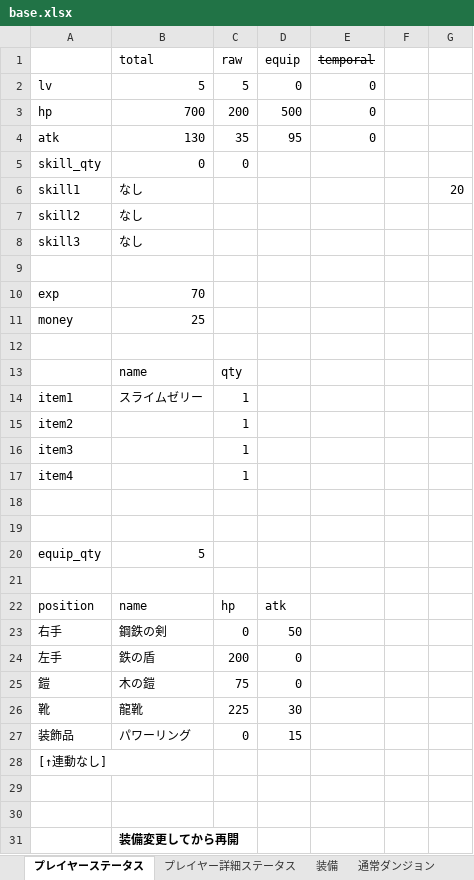
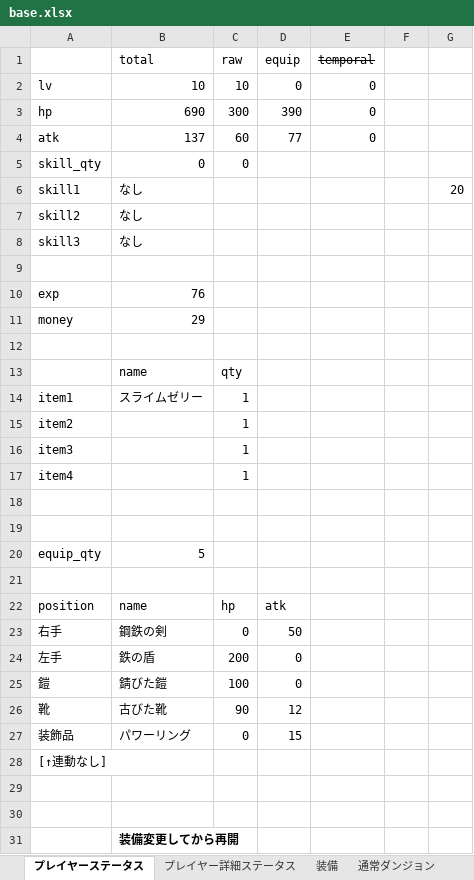
Before and after one commit to TakenokoEmpire/mypj, an Excel workbook: new_system/systems/base.xlsx, sheet プレイヤーステータス, drawn as a sheet; values as stored, in another font and other column widths than the file's, no borders; removed rows and columns are numbered as before the commit, all else as after; the diff names each change by its address in the sheet, - before the commit and + after, or states it on an @@ line.

```diff
--- a/new_system/systems/base.xlsx (sheet プレイヤーステータス)
+++ b/new_system/systems/base.xlsx (sheet プレイヤーステータス)
-B2 (total): 5
+B2 (total): 10
-C2 (raw): 5
+C2 (raw): 10
-B3 (total): 700
+B3 (total): 690
-C3 (raw): 200
+C3 (raw): 300
-D3 (equip): 500
+D3 (equip): 390
-B4 (total): 130
+B4 (total): 137
-C4 (raw): 35
+C4 (raw): 60
-D4 (equip): 95
+D4 (equip): 77
-B10 (total): 70
+B10 (total): 76
-B11 (total): 25
+B11 (total): 29
-B25 (total): 木の鎧
+B25 (total): 錆びた鎧
-C25 (raw): 75
+C25 (raw): 100
-row 26: 靴 | 龍靴 | 225 | 30
+row 26: 靴 | 古びた靴 | 90 | 12
```
Also changed, not shown: sheet 道具箱, 4 other files.
